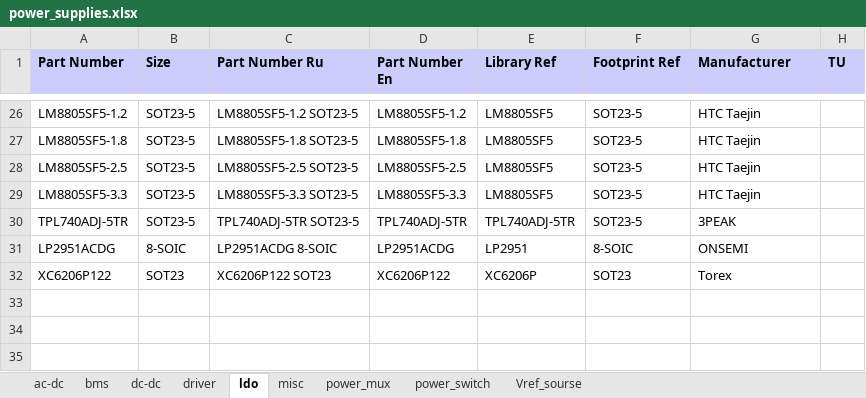
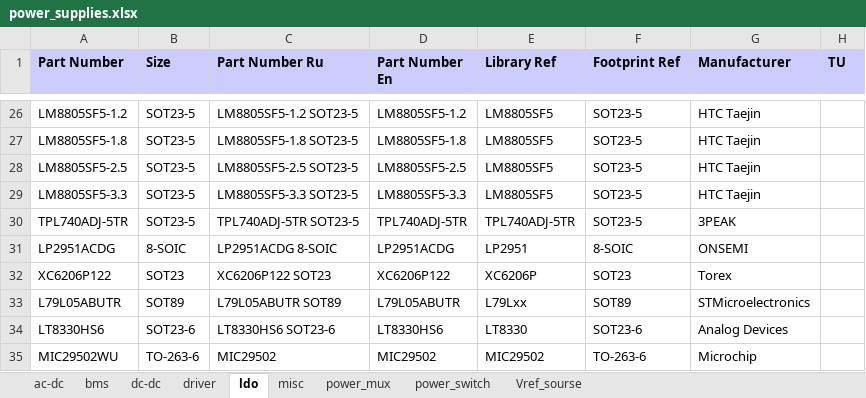
Before and after one commit to garou-g/elem_altium_db2, an Excel workbook: library/power_supplies.xlsx, sheet ldo, drawn as a sheet; only a part is shown, gaps mark what is left out; values as stored, in another font and other column widths than the file's, no borders; the diff names each change by its address in the sheet, - before the commit and + after, or states it on an @@ line.

```diff
--- a/library/power_supplies.xlsx (sheet ldo)
+++ b/library/power_supplies.xlsx (sheet ldo)
+row 33: L79L05ABUTR | SOT89 | L79L05ABUTR SOT89 | L79L05ABUTR | L79Lxx | SOT89 | STMicroelectronics
+row 34: LT8330HS6 | SOT23-6 | LT8330HS6 SOT23-6 | LT8330HS6 | LT8330 | SOT23-6 | Analog Devices
+row 35: MIC29502WU | TO-263-6 | MIC29502 | MIC29502 | MIC29502 | TO-263-6 | Microchip
```
Also changed, not shown: sheet dc-dc, library/analog.xlsx, library/rf.xlsx, 7 other files.
